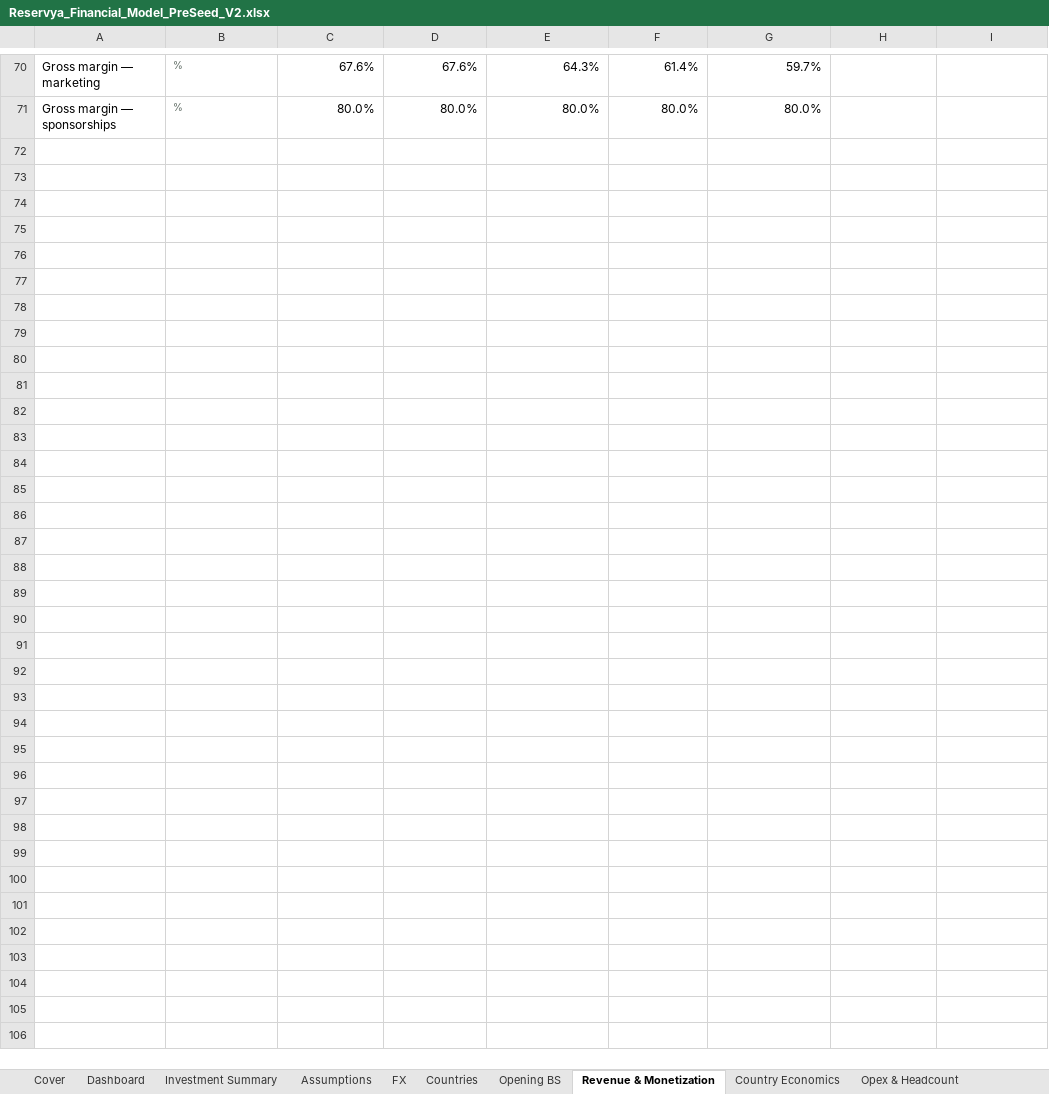
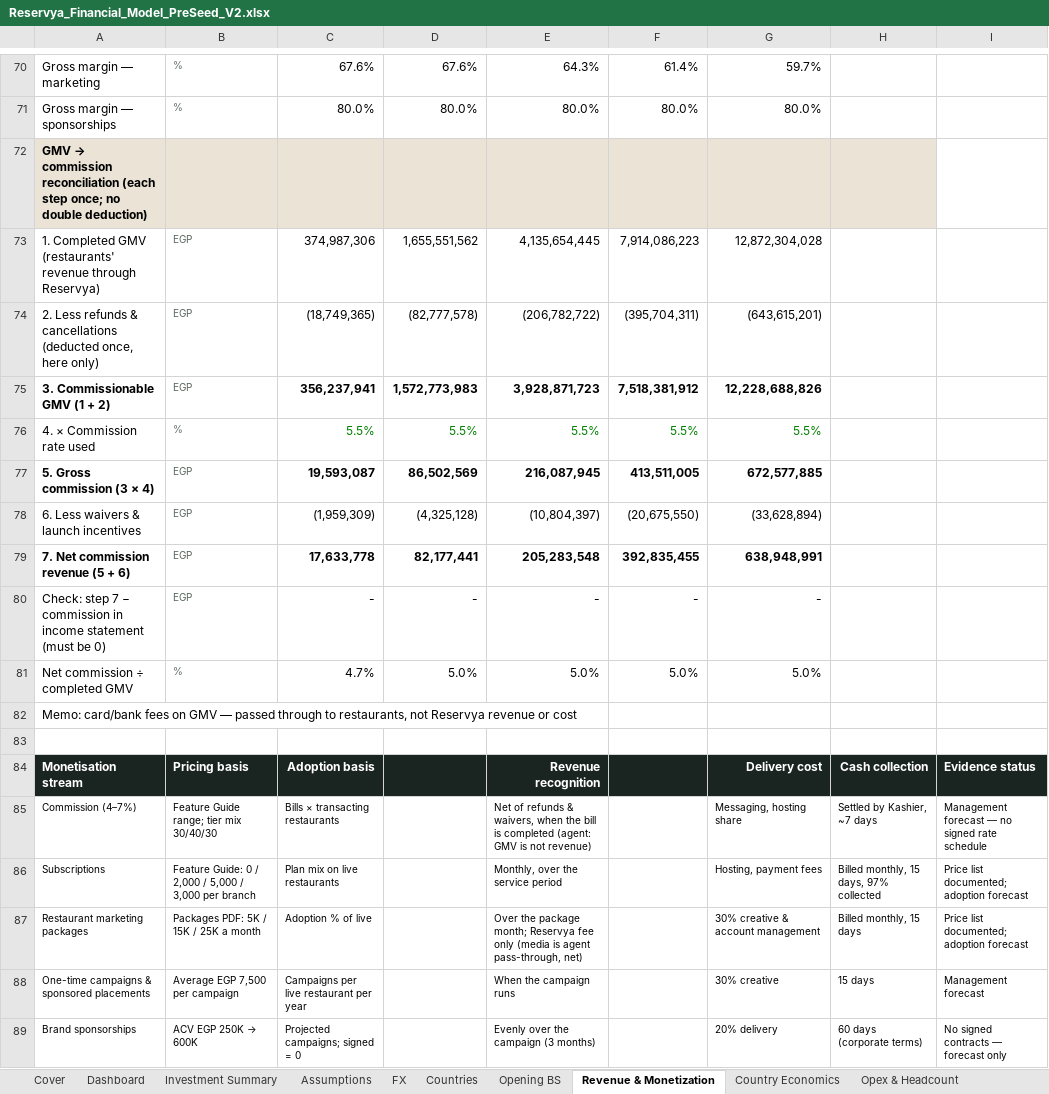
Before and after one commit to Mina2382003/n, an Excel workbook: vc-pitch/Reservya_Financial_Model_PreSeed_V2.xlsx, sheet Revenue & Monetization, drawn as a sheet; only a part is shown, gaps mark what is left out; values as stored, in another font and other column widths than the file's, no borders; the diff names each change by its address in the sheet, - before the commit and + after, or states it on an @@ line.

```diff
--- a/vc-pitch/Reservya_Financial_Model_PreSeed_V2.xlsx (sheet Revenue & Monetization)
+++ b/vc-pitch/Reservya_Financial_Model_PreSeed_V2.xlsx (sheet Revenue & Monetization)
+row 72: GMV → commission reconciliation (each step once; no double deduction)
+row 73: 1. Completed GMV (restaurants' revenue through Reservya) | EGP | 374,987,306 | 1,655,551,562 | 4,135,654,445 | 7,914,086,223 | 12,872,304,028
+row 74: 2. Less refunds & cancellations (deducted once, here only) | EGP | (18,749,365) | (82,777,578) | (206,782,722) | (395,704,311) | (643,615,201)
+row 75: 3. Commissionable GMV (1 + 2) | EGP | 356,237,941 | 1,572,773,983 | 3,928,871,723 | 7,518,381,912 | 12,228,688,826
+row 76: 4. × Commission rate used | % | 5.5% | 5.5% | 5.5% | 5.5% | 5.5%
+row 77: 5. Gross commission (3 × 4) | EGP | 19,593,087 | 86,502,569 | 216,087,945 | 413,511,005 | 672,577,885
+row 78: 6. Less waivers & launch incentives | EGP | (1,959,309) | (4,325,128) | (10,804,397) | (20,675,550) | (33,628,894)
+row 79: 7. Net commission revenue (5 + 6) | EGP | 17,633,778 | 82,177,441 | 205,283,548 | 392,835,455 | 638,948,991
+row 80: Check: step 7 − commission in income statement (must be 0) | EGP | - | - | - | - | -
+row 81: Net commission ÷ completed GMV | % | 4.7% | 5.0% | 5.0% | 5.0% | 5.0%
+row 82: Memo: card/bank fees on GMV — passed through to restaurants, not Reservya revenue or cost
+row 83: (empty)
+row 84: Monetisation stream | Pricing basis | Adoption basis |  | Revenue recognition |  | Delivery cost | Cash collection | Evidence status
+row 85: Commission (4–7%) | Feature Guide range; tier mix 30/40/30 | Bills × transacting restaurants |  | Net of refunds & waivers, when the bill is completed (agent: GMV is not revenue) |  | Messaging, hosting share | Settled by Kashier, ~7 days | Management forecast — no signed rate schedule
+row 86: Subscriptions | Feature Guide: 0 / 2,000 / 5,000 / 3,000 per branch | Plan mix on live restaurants |  | Monthly, over the service period |  | Hosting, payment fees | Billed monthly, 15 days, 97% collected | Price list documented; adoption forecast
+row 87: Restaurant marketing packages | Packages PDF: 5K / 15K / 25K a month | Adoption % of live |  | Over the package month; Reservya fee only (media is agent pass-through, net) |  | 30% creative & account management | Billed monthly, 15 days | Price list documented; adoption forecast
+row 88: One-time campaigns & sponsored placements | Average EGP 7,500 per campaign | Campaigns per live restaurant per year |  | When the campaign runs |  | 30% creative | 15 days | Management forecast
+row 89: Brand sponsorships | ACV EGP 250K → 600K | Projected campaigns; signed = 0 |  | Evenly over the campaign (3 months) |  | 20% delivery | 60 days (corporate terms) | No signed contracts — forecast only
```
Also changed, not shown: sheet Assumption Register, sheet Checks, sheet Due Diligence, sheet Dashboard, sheet Funding Scenarios, sheet Asset Register, 8 more sheets, formulas that keep their value, charts or pictures, 2 other files.
